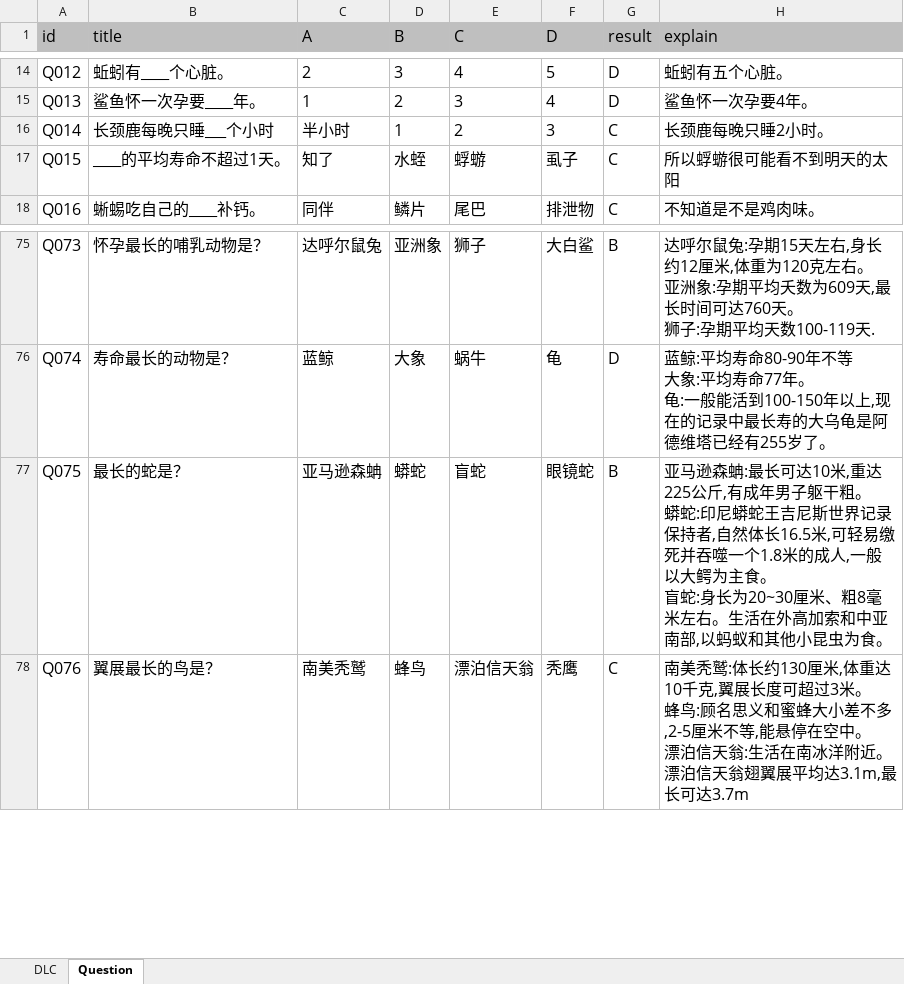
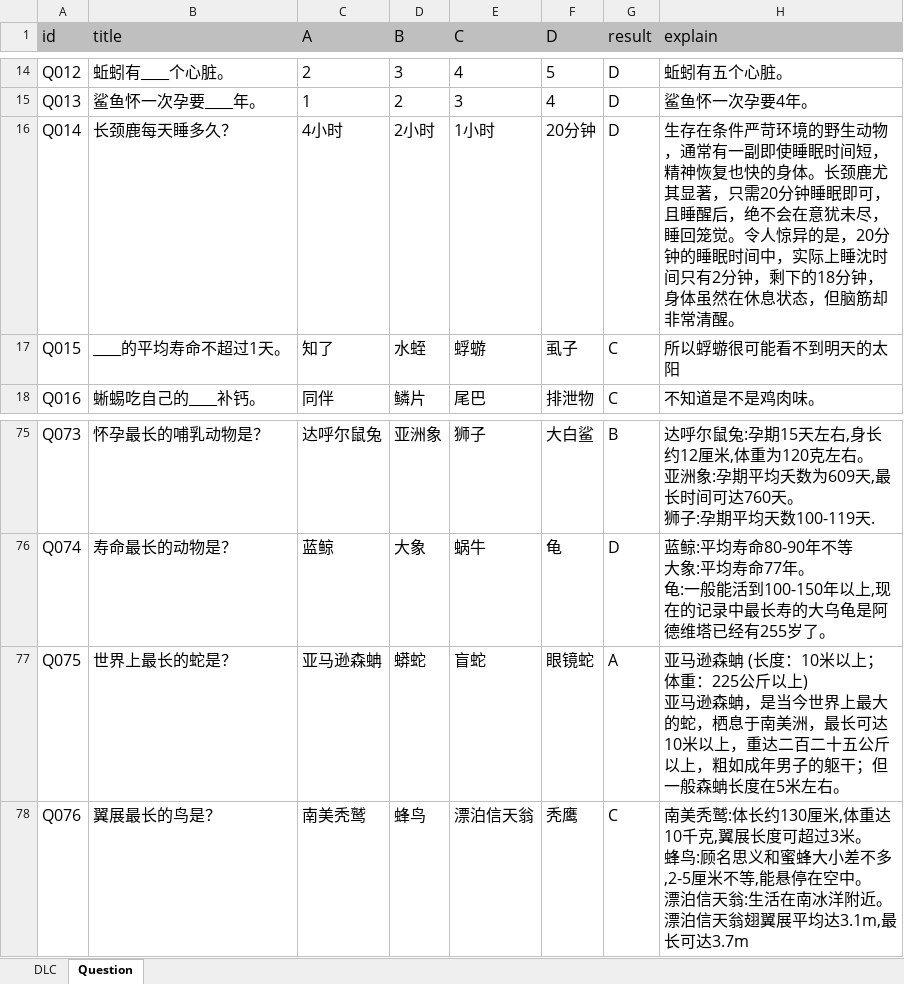
Before and after one commit to zzmingo/PuzzleSister, an Excel workbook: xlsx/builtin/动物趣多多.xlsx, sheet Question, drawn as a sheet; only a part is shown, gaps mark what is left out; values as stored, in another font and other column widths than the file's, no borders; ↵ is a line break in a cell; the diff names each change by its address in the sheet, - before the commit and + after, or states it on an @@ line.

```diff
--- a/xlsx/builtin/动物趣多多.xlsx (sheet Question)
+++ b/xlsx/builtin/动物趣多多.xlsx (sheet Question)
-B16 (title): 长颈鹿每晚只睡___个小时
+B16 (title): 长颈鹿每天睡多久？
-C16 (A): 半小时
+C16 (A): 4小时
-D16 (B): 1
+D16 (B): 2小时
-E16 (C): 2
+E16 (C): 1小时
-F16 (D): 3
+F16 (D): 20分钟
-G16 (result): C
+G16 (result): D
-H16 (explain): 长颈鹿每晚只睡2小时。
+H16 (explain): 生存在条件严苛环境的野生动物，通常有一副即使睡眠时间短，精神恢复也快的身体。长颈鹿尤其显著，只需20分钟睡眠即可，且睡醒后，绝不会在意犹未尽，睡回笼觉。令人惊异的是，20分钟的睡眠时间中，实际上睡沈时间只有2分钟，剩下的18分钟，身体虽然在休息状态，但脑筋却非常清醒。
-B77 (title): 最长的蛇是？
+B77 (title): 世界上最长的蛇是？
-G77 (result): B
+G77 (result): A
-H77 (explain): …马逊森蚺:最长可达10米,重达225公斤,有成年男子躯干粗。 ↵ 蟒蛇:印尼蟒蛇王吉尼斯世界记录保持者,自然体长16.5米,可轻易缴死并吞噬一个1.8米的成人,一般以大鳄为主食。 ↵ 盲蛇:身长为20~30厘米、粗8毫米左右。生活在外高加索和中亚南部,以蚂蚁和其他小昆虫为食。
+H77 (explain): …马逊森蚺 (长度：10米以上；体重：225公斤以上) ↵ 亚马逊森蚺，是当今世界上最大的蛇，栖息于南美洲，最长可达10米以上，重达二百二十五公斤以上，粗如成年男子的躯干；但一般森蚺长度在5米左右。
```
Also changed, not shown: xlsx/builtin/趣味冷知识.xlsx, 3 other files.
